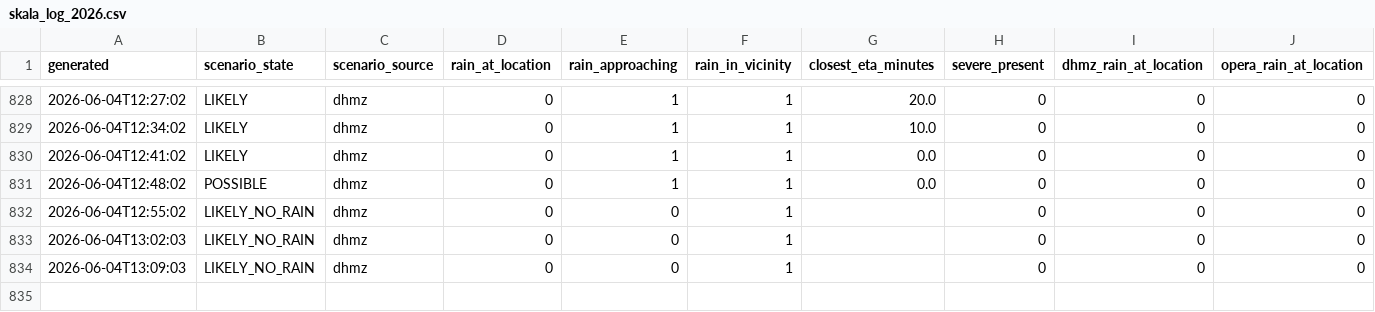
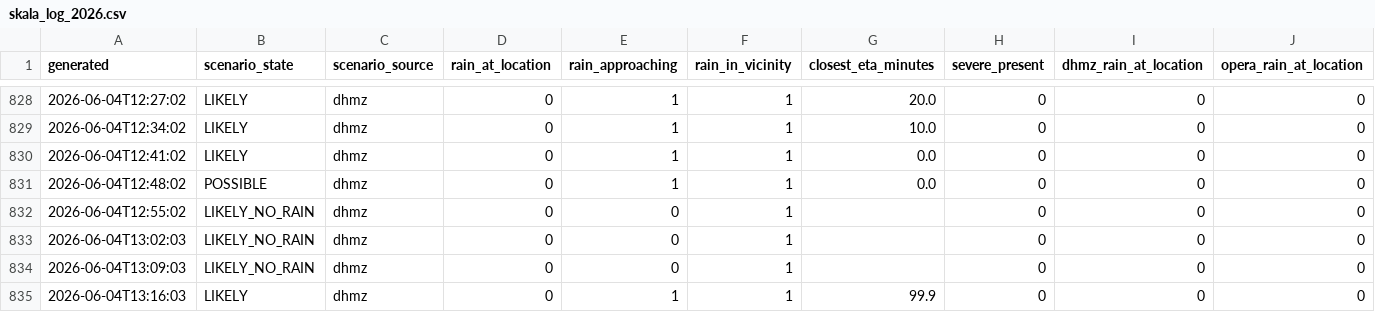
Before and after one commit to matko-iv/budva-radar, a CSV file: docs/skala_log_2026.csv, drawn as a sheet; only a part is shown, gaps mark what is left out; rows hold the shown columns only; the diff names each change by its address in the sheet, - before the commit and + after, or states it on an @@ line.

```diff
--- a/docs/skala_log_2026.csv
+++ b/docs/skala_log_2026.csv
+row 835: 2026-06-04T13:16:03 | LIKELY | dhmz | 0 | 1 | 1 | 99.9 | 0 | 0 | 0
```
Also changed, not shown: 8 other files.
